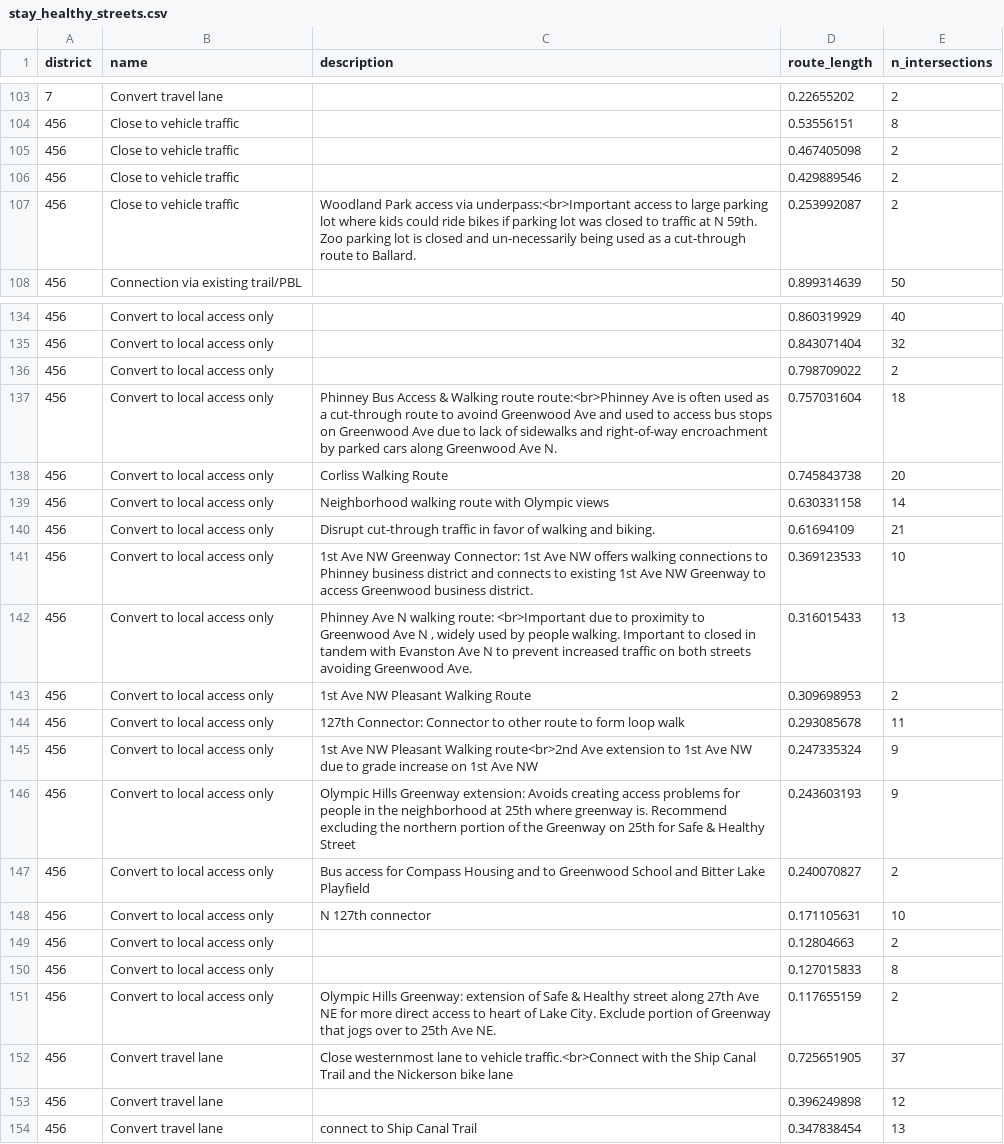
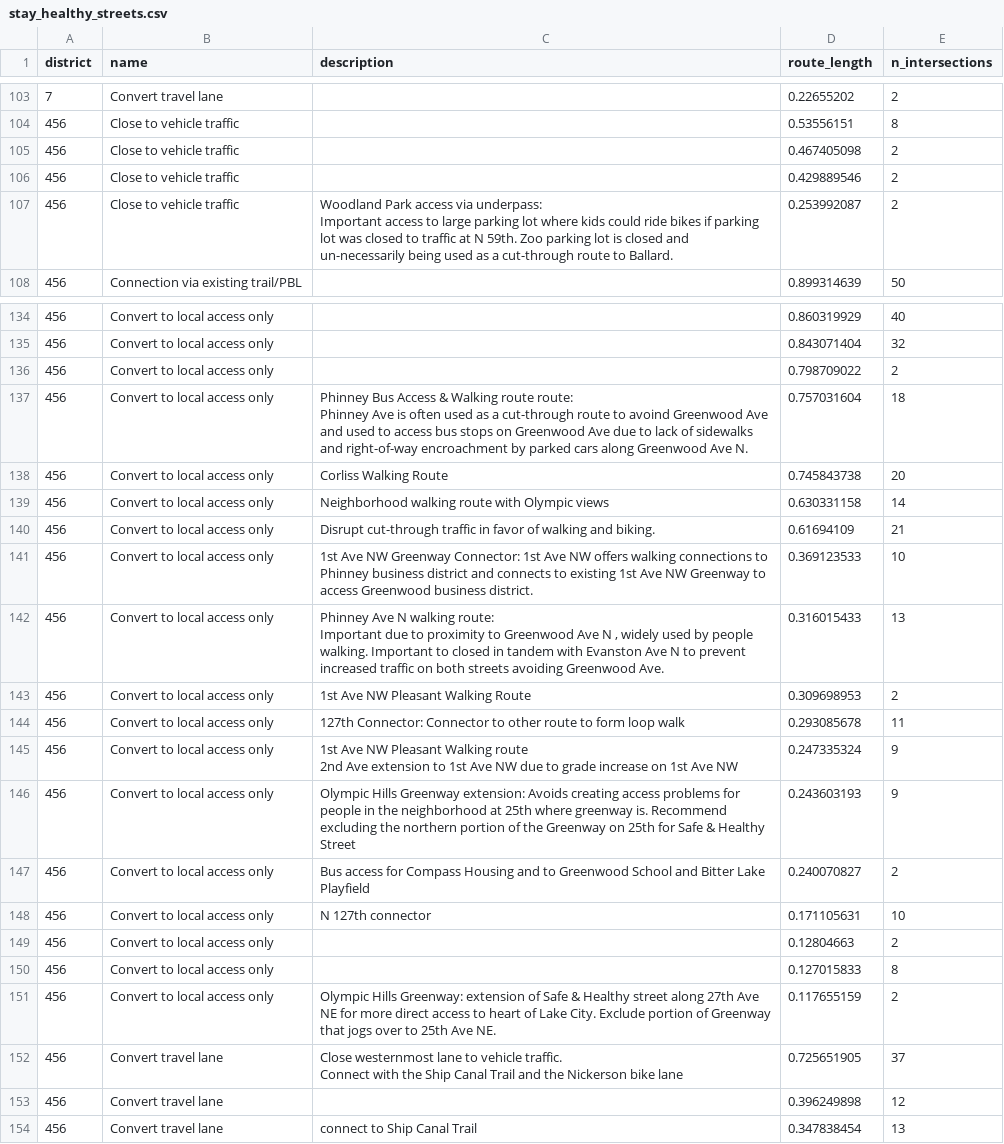
Before and after one commit to eldang/sng_stay_healthy_streets, a CSV file: stay_healthy_streets.csv, drawn as a sheet; only a part is shown, gaps mark what is left out.

Commit message:
data update; doesn't seem to have changed anything substantive.

```diff
--- a/stay_healthy_streets.csv
+++ b/stay_healthy_streets.csv
@@ -106,3 +106,4 @@ district,name,description,route_length,n_intersections
 456,Close to vehicle traffic,,0.429889546,2
-456,Close to vehicle traffic,Woodland Park access via underpass:<br>Important access to large parking lot where kids could ride bikes if parking lot was closed  to traffic at N 59th. Zoo parking lot is closed and un-necessarily being used as a cut-through route to Ballard.,0.253992087,2
+456,Close to vehicle traffic,"Woodland Park access via underpass:
+Important access to large parking lot where kids could ride bikes if parking lot was closed  to traffic at N 59th. Zoo parking lot is closed and un-necessarily being used as a cut-through route to Ballard.",0.253992087,2
 456,Connection via existing trail/PBL,,0.899314639,50
@@ -136,3 +137,4 @@ district,name,description,route_length,n_intersections
 456,Convert to local access only,,0.798709022,2
-456,Convert to local access only,Phinney Bus Access & Walking route route:<br>Phinney Ave  is often used as a cut-through route to avoind Greenwood Ave and used to access bus stops on Greenwood Ave due to lack of sidewalks and right-of-way encroachment by parked cars along Greenwood Ave N.,0.757031604,18
+456,Convert to local access only,"Phinney Bus Access & Walking route route:
+Phinney Ave  is often used as a cut-through route to avoind Greenwood Ave and used to access bus stops on Greenwood Ave due to lack of sidewalks and right-of-way encroachment by parked cars along Greenwood Ave N.",0.757031604,18
 456,Convert to local access only,Corliss Walking Route,0.745843738,20
@@ -141,6 +143,8 @@ district,name,description,route_length,n_intersections
 456,Convert to local access only,1st Ave NW Greenway Connector: 1st Ave NW offers walking connections to Phinney business district and connects to existing 1st Ave NW Greenway to access Greenwood business district.,0.369123533,10
-456,Convert to local access only,"Phinney Ave N walking route: <br>Important due to proximity to Greenwood Ave N , widely used by people walking. Important to closed in tandem with Evanston Ave N to prevent increased traffic  on both streets avoiding Greenwood Ave.",0.316015433,13
+456,Convert to local access only,"Phinney Ave N walking route:
+Important due to proximity to Greenwood Ave N , widely used by people walking. Important to closed in tandem with Evanston Ave N to prevent increased traffic  on both streets avoiding Greenwood Ave.",0.316015433,13
 456,Convert to local access only,1st Ave NW Pleasant Walking Route,0.309698953,2
 456,Convert to local access only,127th Connector: Connector to other route to form loop walk,0.293085678,11
-456,Convert to local access only,1st Ave NW Pleasant Walking route<br>2nd Ave extension to 1st Ave NW due to grade increase on 1st Ave NW,0.247335324,9
+456,Convert to local access only,"1st Ave NW Pleasant Walking route
+2nd Ave extension to 1st Ave NW due to grade increase on 1st Ave NW",0.247335324,9
 456,Convert to local access only,Olympic Hills Greenway extension: Avoids creating access problems for people in the neighborhood at 25th where greenway is. Recommend excluding the northern portion of the Greenway on 25th for Safe & Healthy Street,0.243603193,9
@@ -151,3 +155,4 @@ district,name,description,route_length,n_intersections
 456,Convert to local access only,Olympic Hills Greenway: extension of Safe & Healthy street along 27th Ave NE for more direct access to heart of Lake City. Exclude portion of Greenway that jogs over to 25th Ave NE.,0.117655159,2
-456,Convert travel lane,Close westernmost lane to vehicle traffic.<br>Connect with the Ship Canal Trail and the Nickerson bike lane,0.725651905,37
+456,Convert travel lane,"Close westernmost lane to vehicle traffic.
+Connect with the Ship Canal Trail and the Nickerson bike lane",0.725651905,37
 456,Convert travel lane,,0.396249898,12
```
